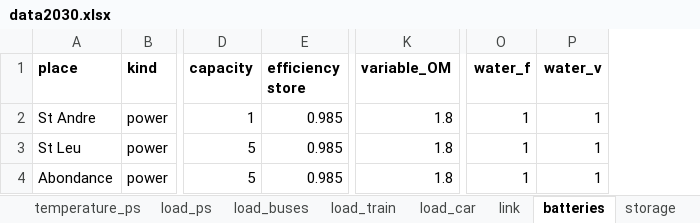
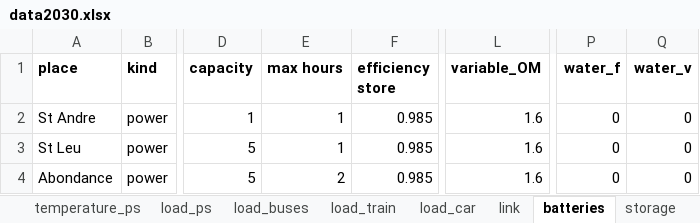
Before and after one commit to Projet-HyLES/PyPSA_Reunion, an Excel workbook: Data/data2030.xlsx, sheet batteries, drawn as a sheet; only a part is shown, gaps mark what is left out; values as stored, in another font and other column widths than the file's, no borders; addresses are those after the commit; the diff names each change by its address in the sheet, - before the commit and + after, or states it on an @@ line.

```diff
--- a/Data/data2030.xlsx (sheet batteries)
+++ b/Data/data2030.xlsx (sheet batteries)
+column E (max hours), rows 2-4: 1 | 1 | 2
-L2:L4 (variable_OM): 1.8
+L2:L4 (variable_OM): 1.6
-P2:P4 (water_f): 1
+P2:P4 (water_f): 0
-Q2:Q4 (water_v): 1
+Q2:Q4 (water_v): 0
```
Also changed, not shown: sheet generator, sheet link, sheet storage, sheet network, sheet load_buses, sheet load_car, Data/data2050.xlsx.
